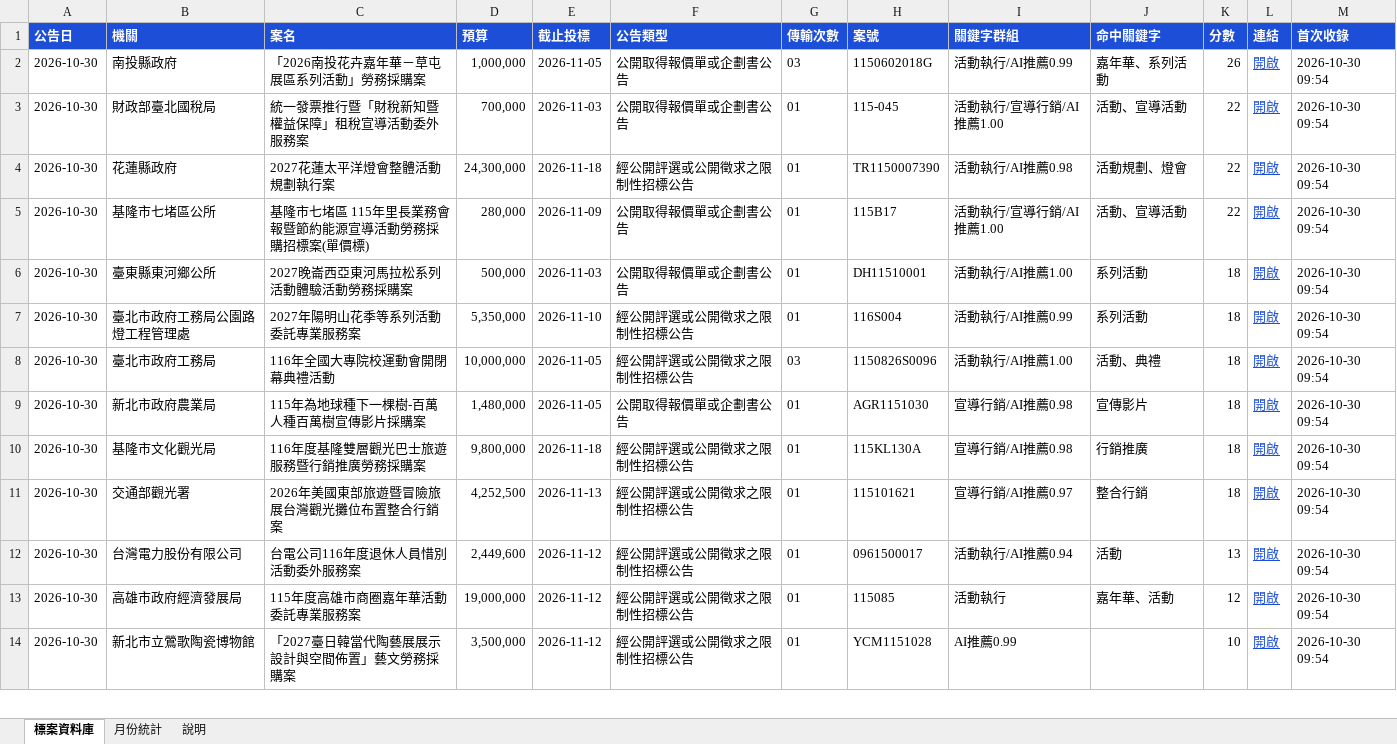
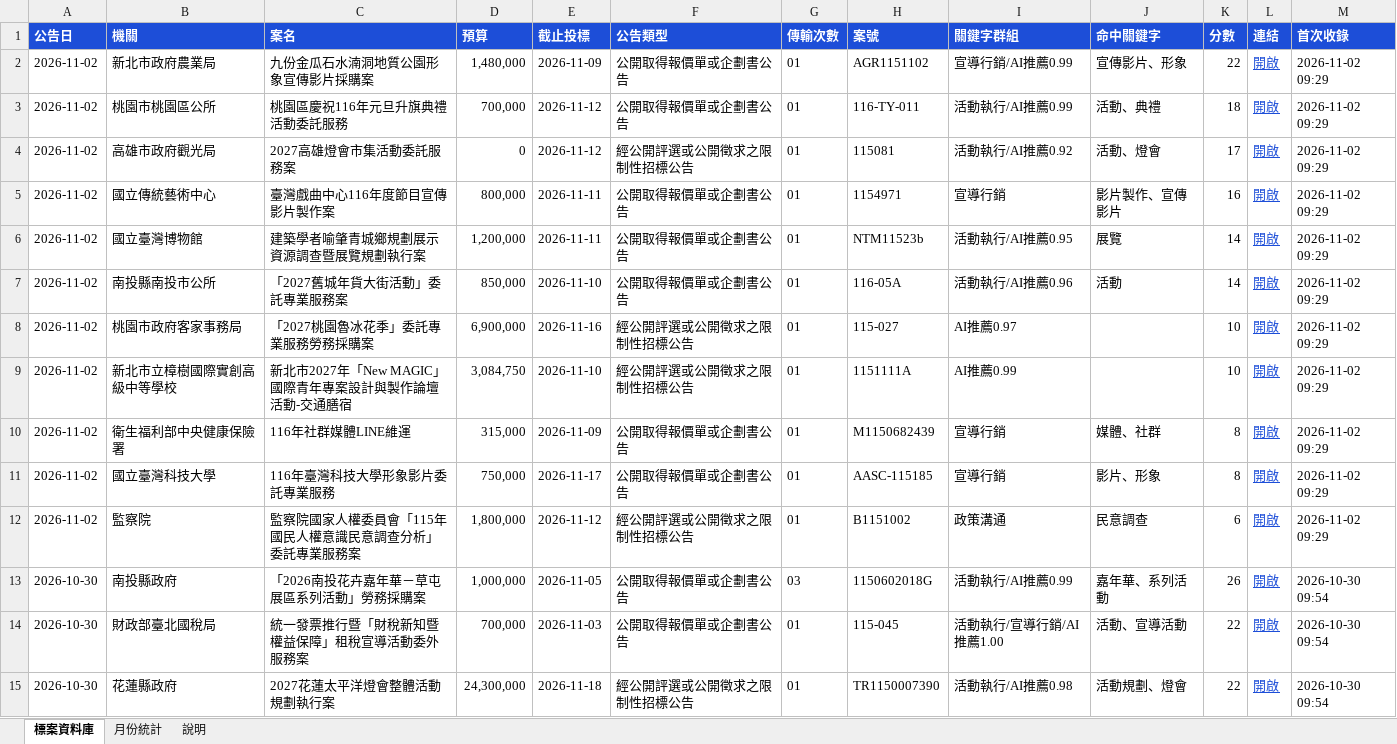
Before and after one commit to imprjoseph/tender-alert, an Excel workbook: data/標案資料庫.xlsx, sheet 標案資料庫, drawn as a sheet; only a part is shown; the shorter side is filled out with more unchanged rows; values as stored, in another font and other column widths than the file's, no borders; the diff names each change by its address in the sheet, - before the commit and + after, or states it on an @@ line.

```diff
--- a/data/標案資料庫.xlsx (sheet 標案資料庫)
+++ b/data/標案資料庫.xlsx (sheet 標案資料庫)
+row 2: 2026-11-02 | 新北市政府農業局 | 九份金瓜石水湳洞地質公園形象宣傳影片採購案 | 1,480,000 | 2026-11-09 | 公開取得報價單或企劃書公告 | 01 | AGR1151102 | 宣導行銷/AI推薦0.99 | 宣傳影片、形象 | 22 | 開啟 | 2026-11-02 09:29
+row 3: 2026-11-02 | 桃園市桃園區公所 | 桃園區慶祝116年元旦升旗典禮活動委託服務 | 700,000 | 2026-11-12 | 公開取得報價單或企劃書公告 | 01 | 116-TY-011 | 活動執行/AI推薦0.99 | 活動、典禮 | 18 | 開啟 | 2026-11-02 09:29
+row 4: 2026-11-02 | 高雄市政府觀光局 | 2027高雄燈會市集活動委託服務案 | 0 | 2026-11-12 | 經公開評選或公開徵求之限制性招標公告 | 01 | 115081 | 活動執行/AI推薦0.92 | 活動、燈會 | 17 | 開啟 | 2026-11-02 09:29
+row 5: 2026-11-02 | 國立傳統藝術中心 | 臺灣戲曲中心116年度節目宣傳影片製作案 | 800,000 | 2026-11-11 | 公開取得報價單或企劃書公告 | 01 | 1154971 | 宣導行銷 | 影片製作、宣傳影片 | 16 | 開啟 | 2026-11-02 09:29
+row 6: 2026-11-02 | 國立臺灣博物館 | 建築學者喻肇青城鄉規劃展示資源調查暨展覽規劃執行案 | 1,200,000 | 2026-11-11 | 公開取得報價單或企劃書公告 | 01 | NTM11523b | 活動執行/AI推薦0.95 | 展覽 | 14 | 開啟 | 2026-11-02 09:29
+row 7: 2026-11-02 | 南投縣南投市公所 | 「2027舊城年貨大街活動」委託專業服務案 | 850,000 | 2026-11-10 | 公開取得報價單或企劃書公告 | 01 | 116-05A | 活動執行/AI推薦0.96 | 活動 | 14 | 開啟 | 2026-11-02 09:29
+row 8: 2026-11-02 | 桃園市政府客家事務局 | 「2027桃園魯冰花季」委託專業服務勞務採購案 | 6,900,000 | 2026-11-16 | 經公開評選或公開徵求之限制性招標公告 | 01 | 115-027 | AI推薦0.97 |  | 10 | 開啟 | 2026-11-02 09:29
+row 9: 2026-11-02 | 新北市立樟樹國際實創高級中等學校 | 新北市2027年「New MAGIC」國際青年專案設計與製作論壇活動-交通膳宿 | 3,084,750 | 2026-11-10 | 經公開評選或公開徵求之限制性招標公告 | 01 | 1151111A | AI推薦0.99 |  | 10 | 開啟 | 2026-11-02 09:29
+row 10: 2026-11-02 | 衛生福利部中央健康保險署 | 116年社群媒體LINE維運 | 315,000 | 2026-11-09 | 公開取得報價單或企劃書公告 | 01 | M1150682439 | 宣導行銷 | 媒體、社群 | 8 | 開啟 | 2026-11-02 09:29
+row 11: 2026-11-02 | 國立臺灣科技大學 | 116年臺灣科技大學形象影片委託專業服務 | 750,000 | 2026-11-17 | 公開取得報價單或企劃書公告 | 01 | AASC-115185 | 宣導行銷 | 影片、形象 | 8 | 開啟 | 2026-11-02 09:29
+row 12: 2026-11-02 | 監察院 | 監察院國家人權委員會「115年國民人權意識民意調查分析」委託專業服務案 | 1,800,000 | 2026-11-12 | 經公開評選或公開徵求之限制性招標公告 | 01 | B1151002 | 政策溝通 | 民意調查 | 6 | 開啟 | 2026-11-02 09:29
```
Also changed, not shown: sheet 月份統計, sheet 說明, 6 other files.
